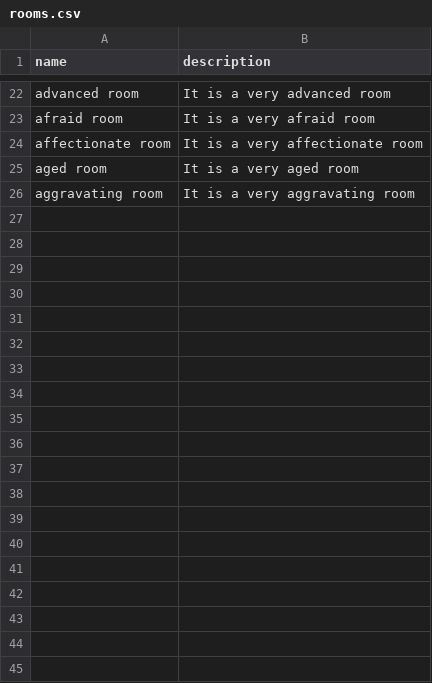
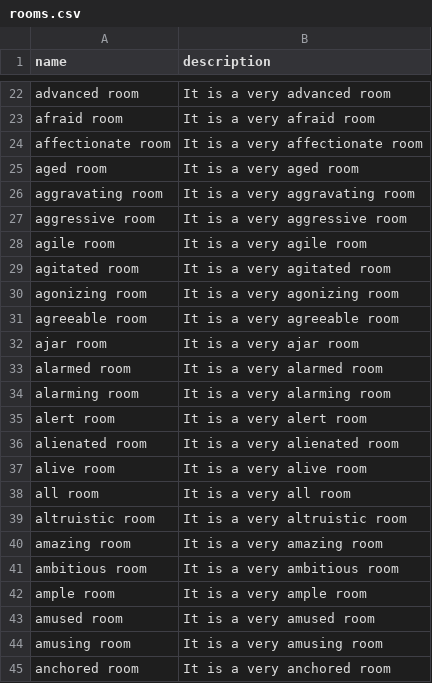
Before and after one commit to pc-lambda-mud-2/mud-backend, a CSV file: rooms.csv, drawn as a sheet; only a part is shown, gaps mark what is left out; the diff covers the shown part only; the diff names each change by its address in the sheet, - before the commit and + after, or states it on an @@ line.

```diff
--- a/rooms.csv
+++ b/rooms.csv
+row 27: aggressive room | It is a very aggressive room
+row 28: agile room | It is a very agile room
+row 29: agitated room | It is a very agitated room
+row 30: agonizing room | It is a very agonizing room
+row 31: agreeable room | It is a very agreeable room
+row 32: ajar room | It is a very ajar room
+row 33: alarmed room | It is a very alarmed room
+row 34: alarming room | It is a very alarming room
+row 35: alert room | It is a very alert room
+row 36: alienated room | It is a very alienated room
+row 37: alive room | It is a very alive room
+row 38: all room | It is a very all room
+row 39: altruistic room | It is a very altruistic room
+row 40: amazing room | It is a very amazing room
+row 41: ambitious room | It is a very ambitious room
+row 42: ample room | It is a very ample room
+row 43: amused room | It is a very amused room
+row 44: amusing room | It is a very amusing room
+row 45: anchored room | It is a very anchored room
```
Also changed, not shown: 56 added rows elsewhere in this file, 1 other file.
